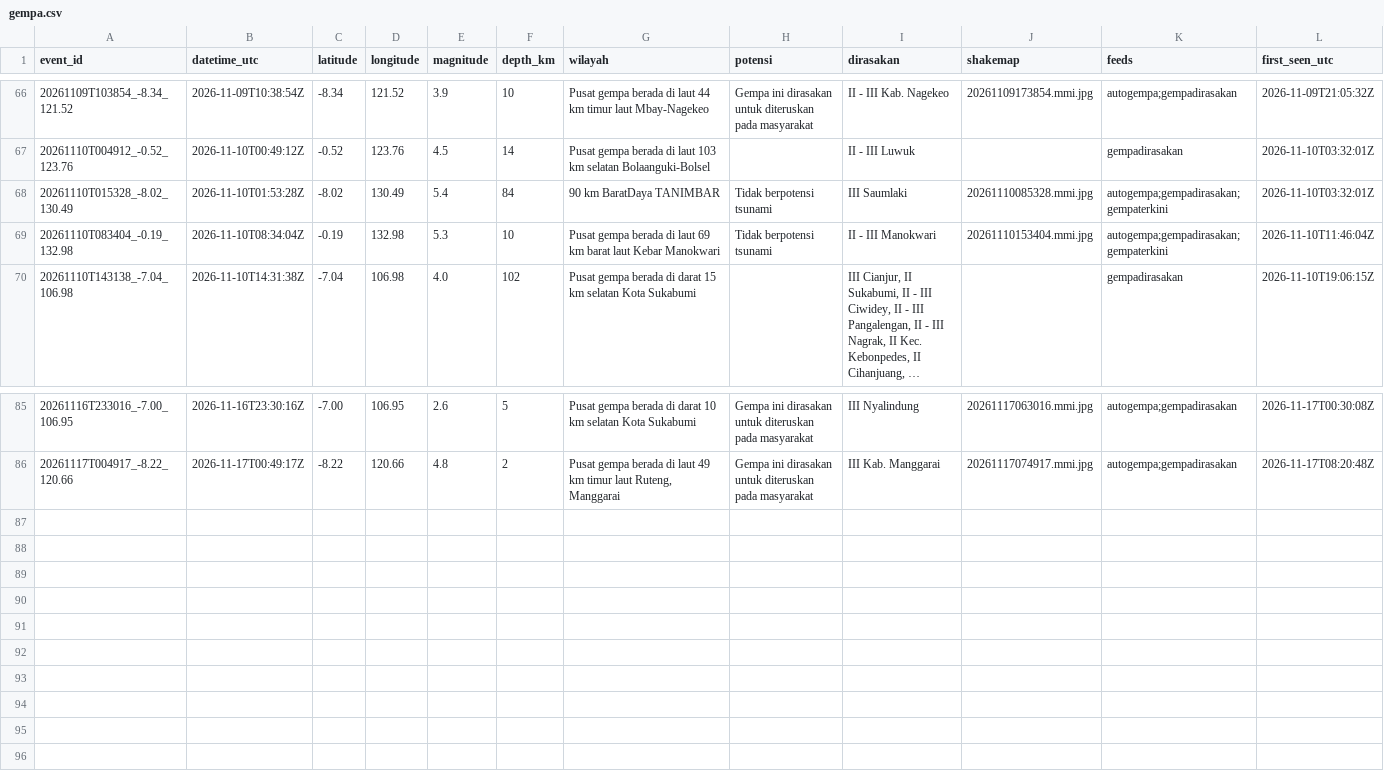
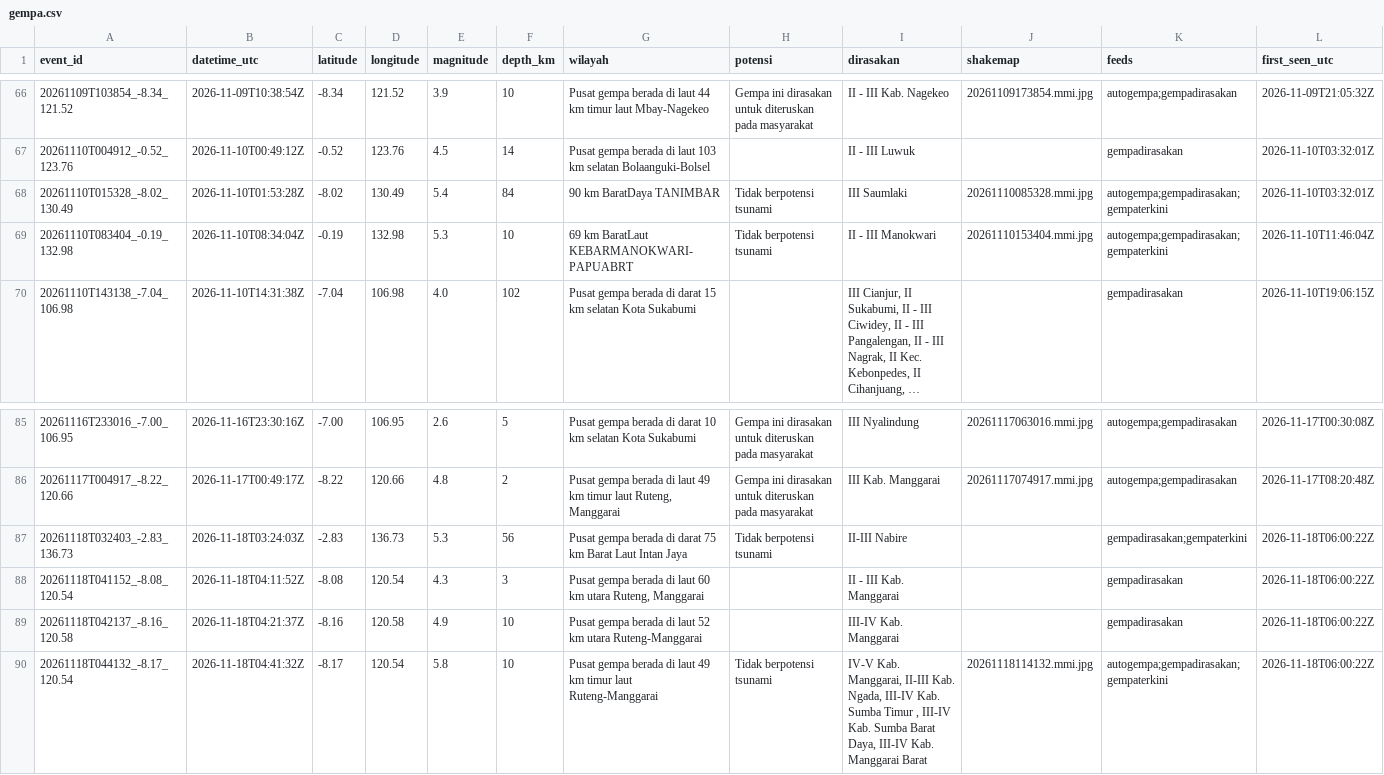
Before and after one commit to SulthanAndyno/quakelog, a CSV file: data/gempa.csv, drawn as a sheet; only a part is shown, gaps mark what is left out; long unchanged cells end in …; the diff names each change by its address in the sheet, - before the commit and + after, or states it on an @@ line.

```diff
--- a/data/gempa.csv
+++ b/data/gempa.csv
-G69 (wilayah): Pusat gempa berada di laut 69 km barat laut Kebar Manokwari
+G69 (wilayah): 69 km BaratLaut KEBARMANOKWARI-PAPUABRT
+row 87: 20261118T032403_-2.83_136.73 | 2026-11-18T03:24:03Z | -2.83 | 136.73 | 5.3 | 56 | Pusat gempa berada di darat 75 km Barat Laut Intan Jaya | Tidak berpotensi tsunami | II-III Nabire |  | gempadirasakan;gempaterkini | 2026-11-18T06:00:22Z
+row 88: 20261118T041152_-8.08_120.54 | 2026-11-18T04:11:52Z | -8.08 | 120.54 | 4.3 | 3 | Pusat gempa berada di laut 60 km utara Ruteng, Manggarai |  | II - III Kab. Manggarai |  | gempadirasakan | 2026-11-18T06:00:22Z
+row 89: 20261118T042137_-8.16_120.58 | 2026-11-18T04:21:37Z | -8.16 | 120.58 | 4.9 | 10 | Pusat gempa berada di laut 52 km utara Ruteng-Manggarai |  | III-IV Kab. Manggarai |  | gempadirasakan | 2026-11-18T06:00:22Z
+row 90: 20261118T044132_-8.17_120.54 | 2026-11-18T04:41:32Z | -8.17 | 120.54 | 5.8 | 10 | Pusat gempa berada di laut 49 km timur laut Ruteng-Manggarai | Tidak berpotensi tsunami | IV-V Kab. Manggarai, II-III Kab. Ngada, III-IV Kab. Sumba Timur , III-IV Kab. Sumba Barat Daya, III-IV Kab. Manggarai Barat | 20261118114132.mmi.jpg | autogempa;gempadirasakan;gempaterkini | 2026-11-18T06:00:22Z
```
Also changed, not shown: 4 other files.
